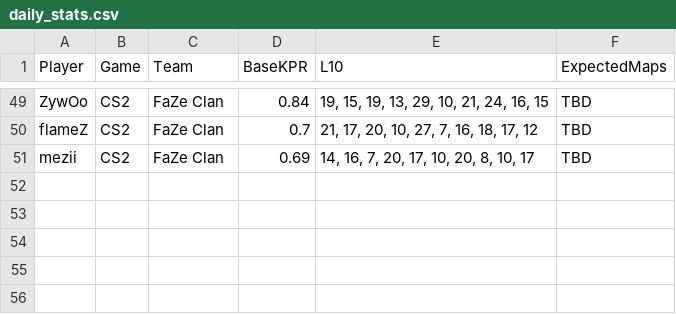
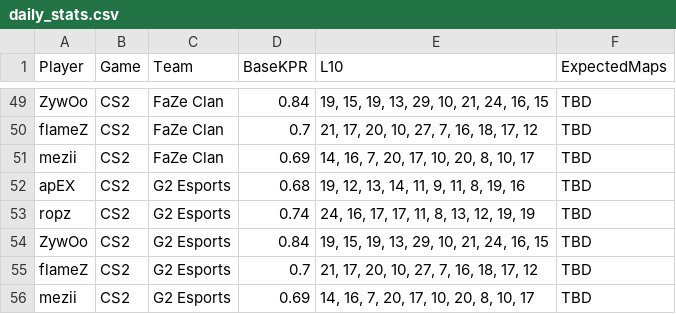
Before and after one commit to SleeperKid/cs2-Prop-Grader, a CSV file: daily_stats.csv, drawn as a sheet; only a part is shown, gaps mark what is left out; the diff names each change by its address in the sheet, - before the commit and + after, or states it on an @@ line.

```diff
--- a/daily_stats.csv
+++ b/daily_stats.csv
+row 52: apEX | CS2 | G2 Esports | 0.68 | 19, 12, 13, 14, 11, 9, 11, 8, 19, 16 | TBD
+row 53: ropz | CS2 | G2 Esports | 0.74 | 24, 16, 17, 17, 11, 8, 13, 12, 19, 19 | TBD
+row 54: ZywOo | CS2 | G2 Esports | 0.84 | 19, 15, 19, 13, 29, 10, 21, 24, 16, 15 | TBD
+row 55: flameZ | CS2 | G2 Esports | 0.7 | 21, 17, 20, 10, 27, 7, 16, 18, 17, 12 | TBD
+row 56: mezii | CS2 | G2 Esports | 0.69 | 14, 16, 7, 20, 17, 10, 20, 8, 10, 17 | TBD
```
